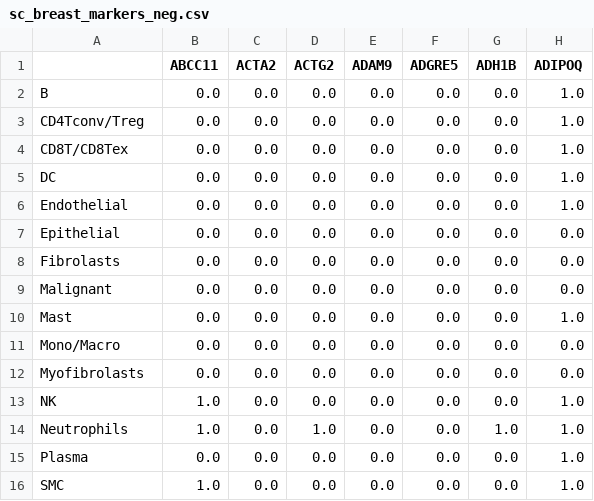
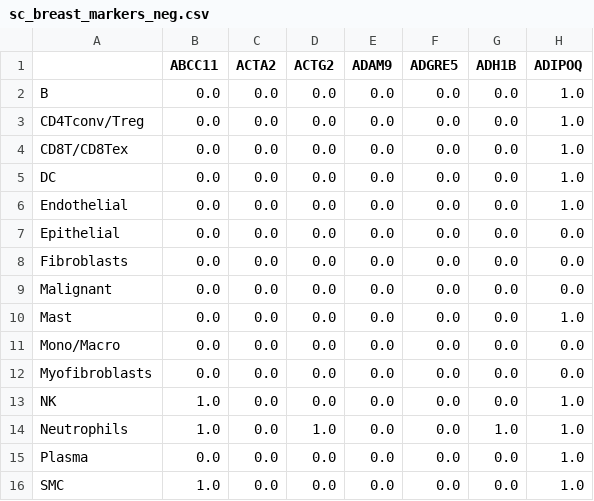
Before and after one commit to SydneyBioX/BIDCell, a CSV file: data/sc_references/sc_breast_markers_neg.csv, drawn as a sheet; only a part is shown; the diff names each change by its address in the sheet, - before the commit and + after, or states it on an @@ line.

```diff
--- a/data/sc_references/sc_breast_markers_neg.csv
+++ b/data/sc_references/sc_breast_markers_neg.csv
-A8: Fibrolasts
+A8: Fibroblasts
-A12: Myofibrolasts
+A12: Myofibroblasts
```
Also changed, not shown: data/sc_references/sc_breast_markers_pos.csv, 6 other files.
